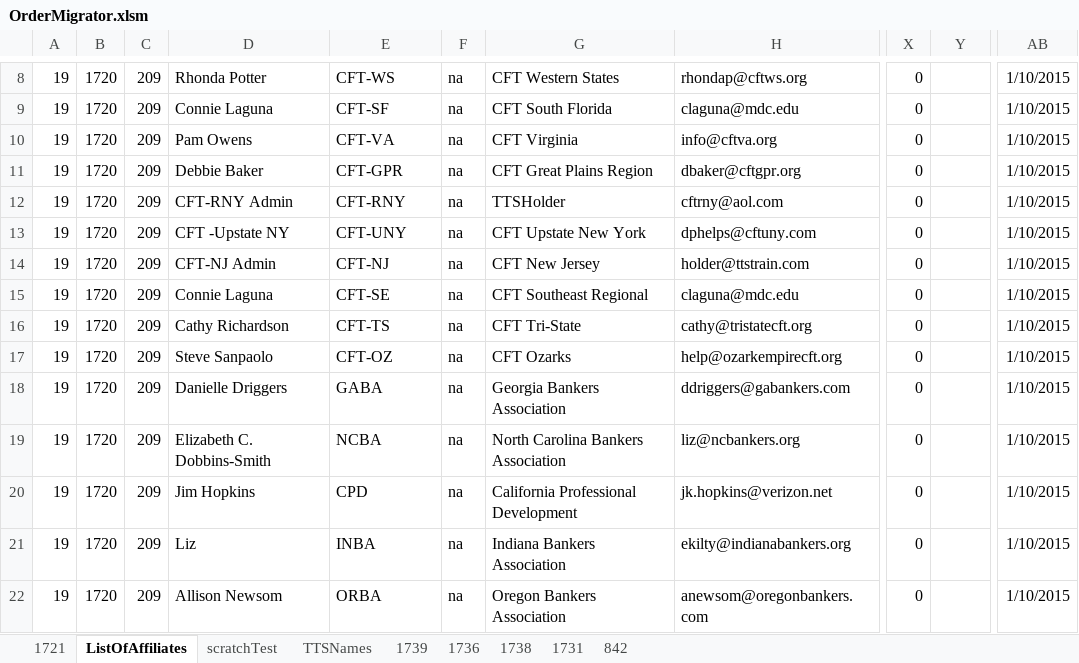
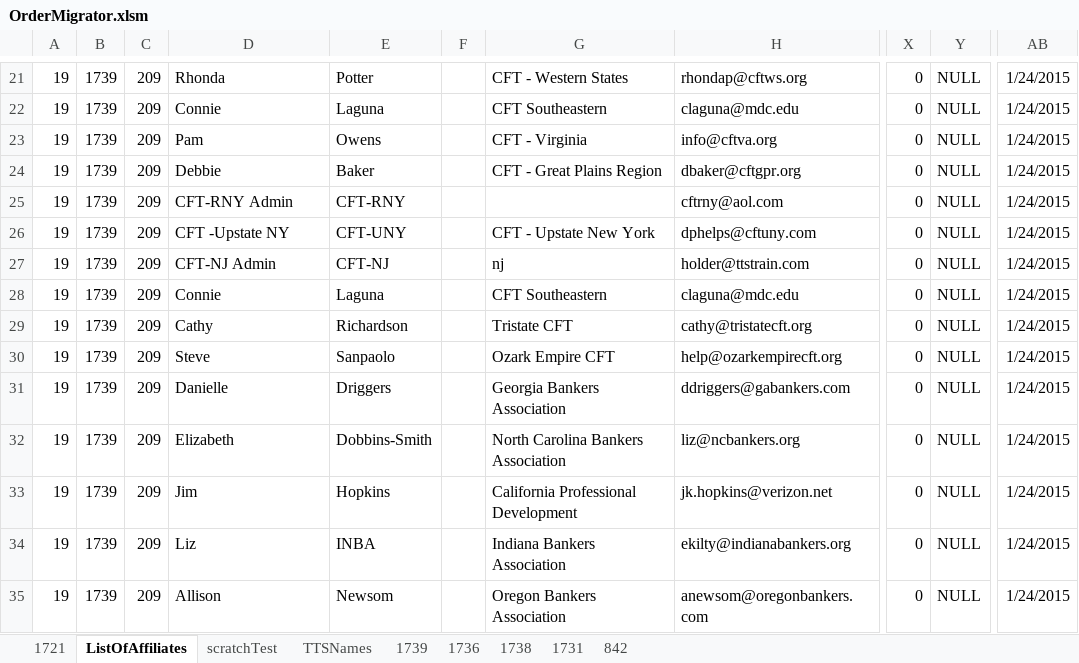
Before and after one commit to justSteve/bankwebinars, an Excel workbook: CUWebinars.Web/App_Data/Orders/OrderMigrator.xlsm, sheet ListOfAffiliates, drawn as a sheet; only a part is shown, gaps mark what is left out; values as stored, in another font and other column widths than the file's, no borders; addresses are those after the commit; the diff covers the shown part only; the diff names each change by its address in the sheet, - before the commit and + after, or states it on an @@ line.

```diff
--- a/CUWebinars.Web/App_Data/Orders/OrderMigrator.xlsm (sheet ListOfAffiliates)
+++ b/CUWebinars.Web/App_Data/Orders/OrderMigrator.xlsm (sheet ListOfAffiliates)
-B21:B35: 1720
+B21:B35: 1739
-D21: Rhonda Potter
+D21: Rhonda
-E21: CFT-WS
+E21: Potter
-F21:F35: na
+F21:F35: (empty)
-G21: CFT Western States
+G21: CFT - Western States
-Y21:Y35: (empty)
+Y21:Y35: NULL
-AB21:AB35: 1/10/2015
+AB21:AB35: 1/24/2015
-D22: Connie Laguna
+D22: Connie
-E22: CFT-SF
+E22: Laguna
-G22: CFT South Florida
+G22: CFT Southeastern
-D23: Pam Owens
+D23: Pam
-E23: CFT-VA
+E23: Owens
-G23: CFT Virginia
+G23: CFT - Virginia
-D24: Debbie Baker
+D24: Debbie
-E24: CFT-GPR
+E24: Baker
-G24: CFT Great Plains Region
+G24: CFT - Great Plains Region
-G25: TTSHolder
+G25: (empty)
-G26: CFT Upstate New York
+G26: CFT - Upstate New York
-G27: CFT New Jersey
+G27: nj
-D28: Connie Laguna
+D28: Connie
-E28: CFT-SE
+E28: Laguna
-G28: CFT Southeast Regional
+G28: CFT Southeastern
-D29: Cathy Richardson
+D29: Cathy
-E29: CFT-TS
+E29: Richardson
-G29: CFT Tri-State
+G29: Tristate CFT
-D30: Steve Sanpaolo
+D30: Steve
-E30: CFT-OZ
+E30: Sanpaolo
-G30: CFT Ozarks
+G30: Ozark Empire CFT
-D31: Danielle Driggers
+D31: Danielle
-E31: GABA
+E31: Driggers
-D32: Elizabeth C. Dobbins-Smith
+D32: Elizabeth
-E32: NCBA
+E32: Dobbins-Smith
-D33: Jim Hopkins
+D33: Jim
-E33: CPD
+E33: Hopkins
-D35: Allison Newsom
+D35: Allison
-E35: ORBA
+E35: Newsom
```
Also changed, not shown: 13 added rows, 11 removed rows, 239 edited cells and cell formats elsewhere in this sheet, sheet 1736, sheet TTSNames, 17 other files.
